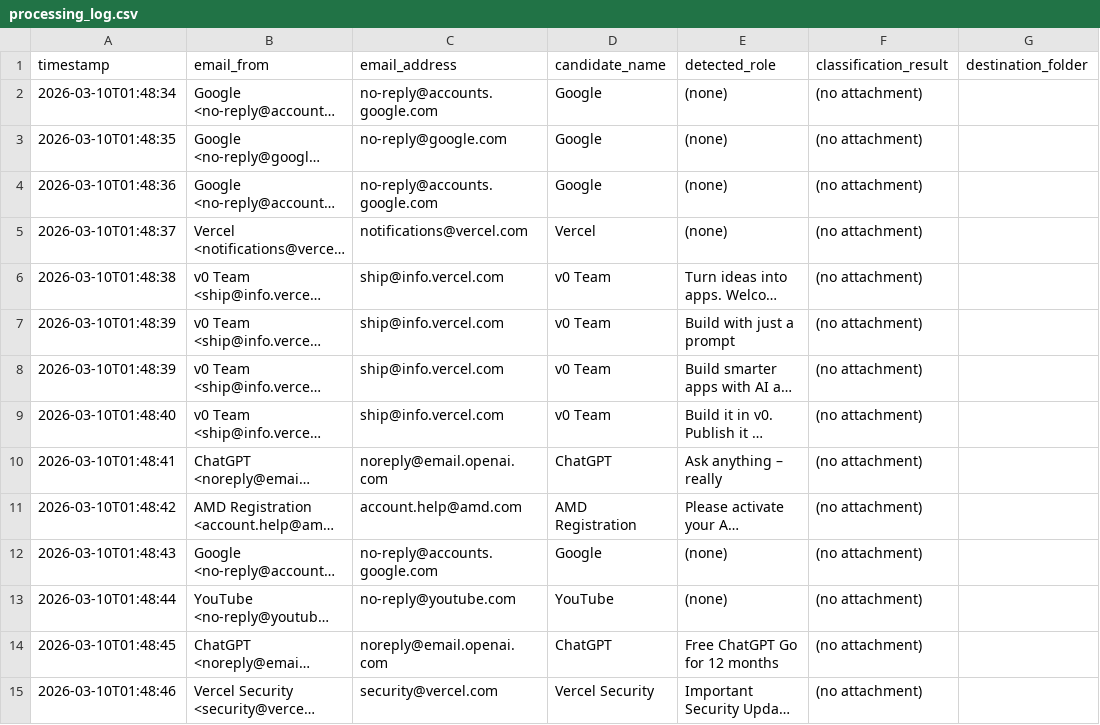
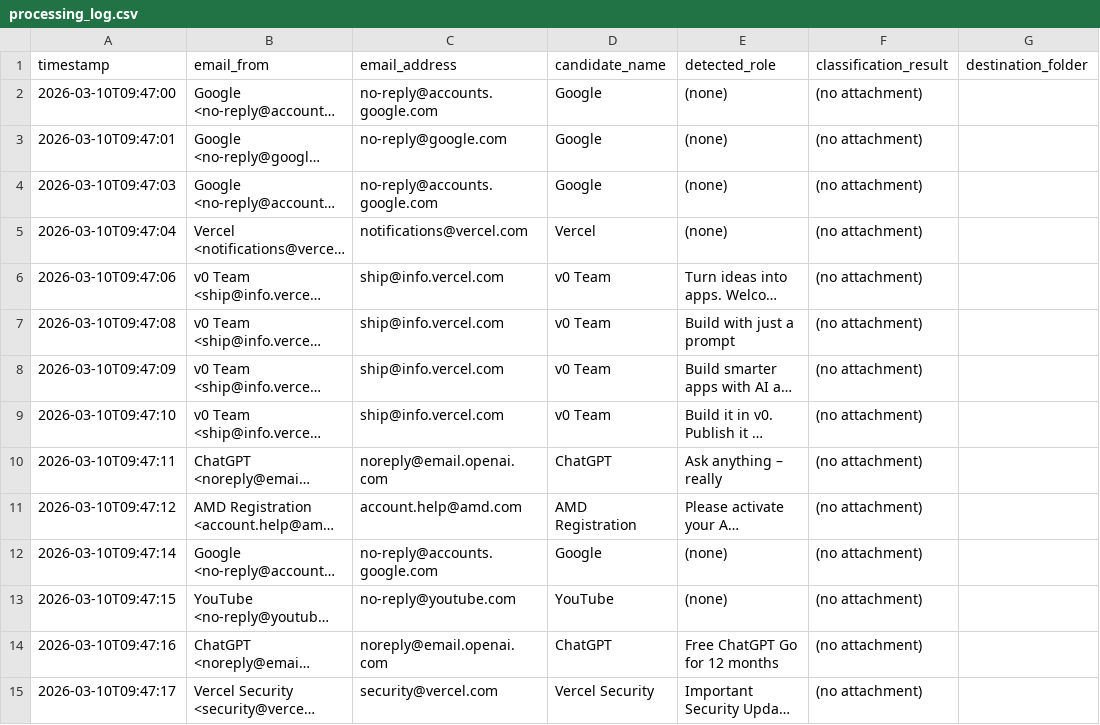
Before and after one commit to jualaju/Resume-Sorter, a CSV file: Resumes/processing_log.csv, drawn as a sheet; only a part is shown; long unchanged cells end in …; the diff covers the shown part only; the diff names each change by its address in the sheet, - before the commit and + after, or states it on an @@ line.

```diff
--- a/Resumes/processing_log.csv
+++ b/Resumes/processing_log.csv
-A2 (timestamp): 2026-03-10T01:48:34
+A2 (timestamp): 2026-03-10T09:47:00
-A3 (timestamp): 2026-03-10T01:48:35
+A3 (timestamp): 2026-03-10T09:47:01
-A4 (timestamp): 2026-03-10T01:48:36
+A4 (timestamp): 2026-03-10T09:47:03
-A5 (timestamp): 2026-03-10T01:48:37
+A5 (timestamp): 2026-03-10T09:47:04
-A6 (timestamp): 2026-03-10T01:48:38
+A6 (timestamp): 2026-03-10T09:47:06
-A7 (timestamp): 2026-03-10T01:48:39
+A7 (timestamp): 2026-03-10T09:47:08
-A8 (timestamp): 2026-03-10T01:48:39
+A8 (timestamp): 2026-03-10T09:47:09
-A9 (timestamp): 2026-03-10T01:48:40
+A9 (timestamp): 2026-03-10T09:47:10
-A10 (timestamp): 2026-03-10T01:48:41
+A10 (timestamp): 2026-03-10T09:47:11
-A11 (timestamp): 2026-03-10T01:48:42
+A11 (timestamp): 2026-03-10T09:47:12
-A12 (timestamp): 2026-03-10T01:48:43
+A12 (timestamp): 2026-03-10T09:47:14
-A13 (timestamp): 2026-03-10T01:48:44
+A13 (timestamp): 2026-03-10T09:47:15
-A14 (timestamp): 2026-03-10T01:48:45
+A14 (timestamp): 2026-03-10T09:47:16
-A15 (timestamp): 2026-03-10T01:48:46
+A15 (timestamp): 2026-03-10T09:47:17
```
Also changed, not shown: 3 added rows, 9 removed rows and 34 edited cells elsewhere in this file, 5 other files.
